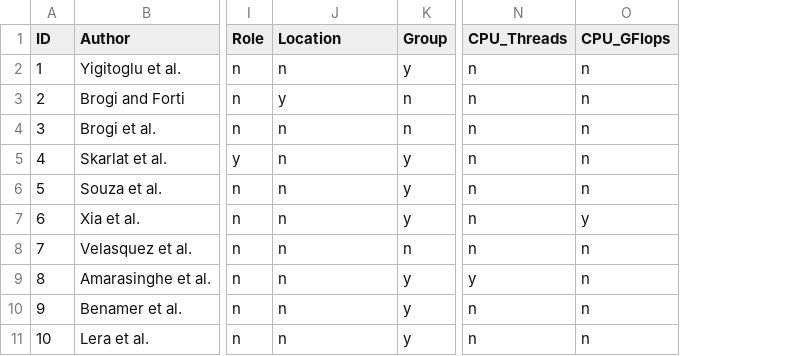
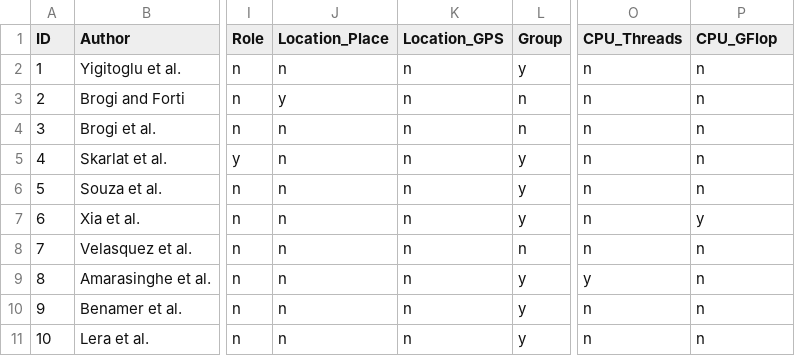
Before and after one commit to spboehm/pulceo-misc, a CSV file: slr-tables/csv/nodes-static-properties.csv, drawn as a sheet; only a part is shown, gaps mark what is left out; addresses are those after the commit; the diff names each change by its address in the sheet, - before the commit and + after, or states it on an @@ line.

Commit message:
refactor nodes

```diff
--- a/slr-tables/csv/nodes-static-properties.csv
+++ b/slr-tables/csv/nodes-static-properties.csv
+column K (Location_GPS), rows 2-11: all n
-J1: Location
+J1: Location_Place
-P1: CPU_GFlops
+P1: CPU_GFlop
```
Also changed, not shown: slr-tables/csv/nodes-dynamic-properties.csv, 7 other files.
